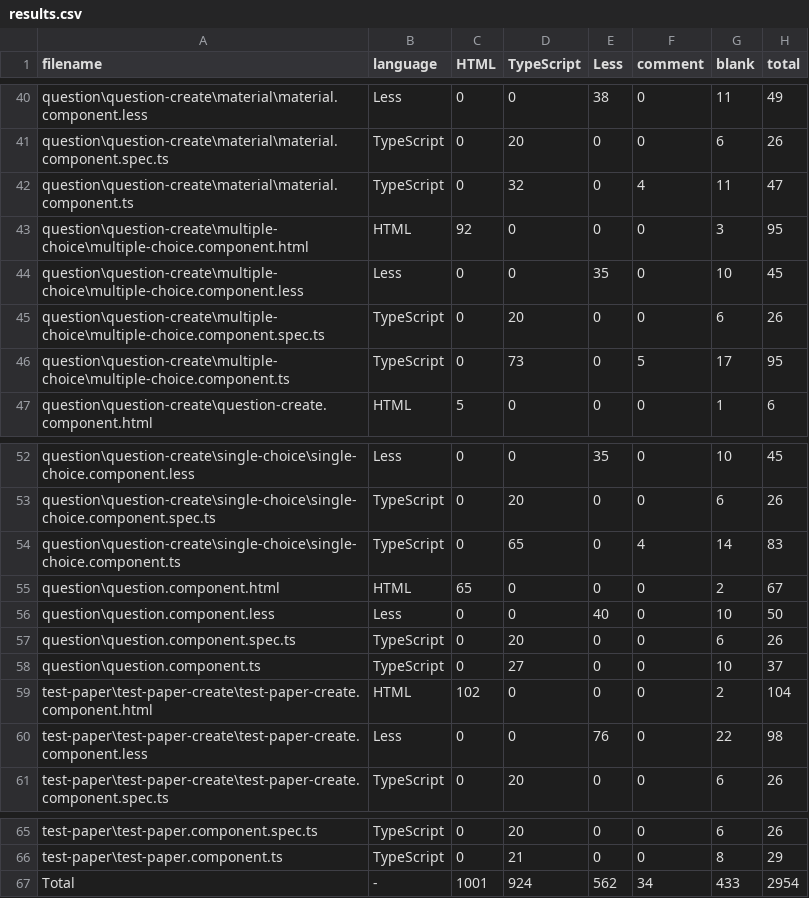
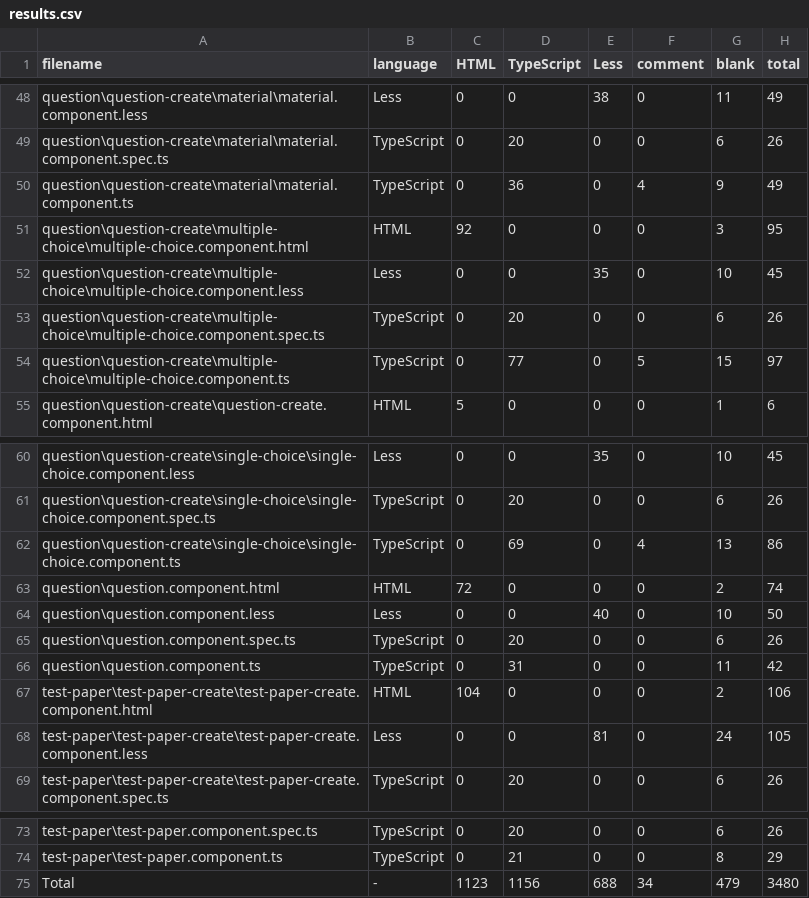
Before and after one commit to sodarin/anti-drug-project, a CSV file: .VSCodeCounter/results.csv, drawn as a sheet; only a part is shown, gaps mark what is left out; the diff covers the shown part only.

```diff
--- a/.VSCodeCounter/results.csv
+++ b/.VSCodeCounter/results.csv
@@ -41,3 +49,3 @@ question\question-create\material\material.component.less, Less, 0, 0, 38, 0, 11
 question\question-create\material\material.component.spec.ts, TypeScript, 0, 20, 0, 0, 6, 26
-question\question-create\material\material.component.ts, TypeScript, 0, 32, 0, 4, 11, 47
+question\question-create\material\material.component.ts, TypeScript, 0, 36, 0, 4, 9, 49
 question\question-create\multiple-choice\multiple-choice.component.html, HTML, 92, 0, 0, 0, 3, 95
@@ -45,3 +53,3 @@ question\question-create\multiple-choice\multiple-choice.component.less, Less, 0
 question\question-create\multiple-choice\multiple-choice.component.spec.ts, TypeScript, 0, 20, 0, 0, 6, 26
-question\question-create\multiple-choice\multiple-choice.component.ts, TypeScript, 0, 73, 0, 5, 17, 95
+question\question-create\multiple-choice\multiple-choice.component.ts, TypeScript, 0, 77, 0, 5, 15, 97
 question\question-create\question-create.component.html, HTML, 5, 0, 0, 0, 1, 6
@@ -53,9 +61,9 @@ question\question-create\single-choice\single-choice.component.less, Less, 0, 0,
 question\question-create\single-choice\single-choice.component.spec.ts, TypeScript, 0, 20, 0, 0, 6, 26
-question\question-create\single-choice\single-choice.component.ts, TypeScript, 0, 65, 0, 4, 14, 83
-question\question.component.html, HTML, 65, 0, 0, 0, 2, 67
+question\question-create\single-choice\single-choice.component.ts, TypeScript, 0, 69, 0, 4, 13, 86
+question\question.component.html, HTML, 72, 0, 0, 0, 2, 74
 question\question.component.less, Less, 0, 0, 40, 0, 10, 50
 question\question.component.spec.ts, TypeScript, 0, 20, 0, 0, 6, 26
-question\question.component.ts, TypeScript, 0, 27, 0, 0, 10, 37
-test-paper\test-paper-create\test-paper-create.component.html, HTML, 102, 0, 0, 0, 2, 104
-test-paper\test-paper-create\test-paper-create.component.less, Less, 0, 0, 76, 0, 22, 98
+question\question.component.ts, TypeScript, 0, 31, 0, 0, 11, 42
+test-paper\test-paper-create\test-paper-create.component.html, HTML, 104, 0, 0, 0, 2, 106
+test-paper\test-paper-create\test-paper-create.component.less, Less, 0, 0, 81, 0, 24, 105
 test-paper\test-paper-create\test-paper-create.component.spec.ts, TypeScript, 0, 20, 0, 0, 6, 26
@@ -66,2 +74,2 @@ test-paper\test-paper.component.spec.ts, TypeScript, 0, 20, 0, 0, 6, 26
 test-paper\test-paper.component.ts, TypeScript, 0, 21, 0, 0, 8, 29
-Total, -, 1001, 924, 562, 34, 433, 2954
+Total, -, 1123, 1156, 688, 34, 479, 3480
```
Also changed, not shown: 8 added rows and 45 edited cells elsewhere in this file, 11 other files.
